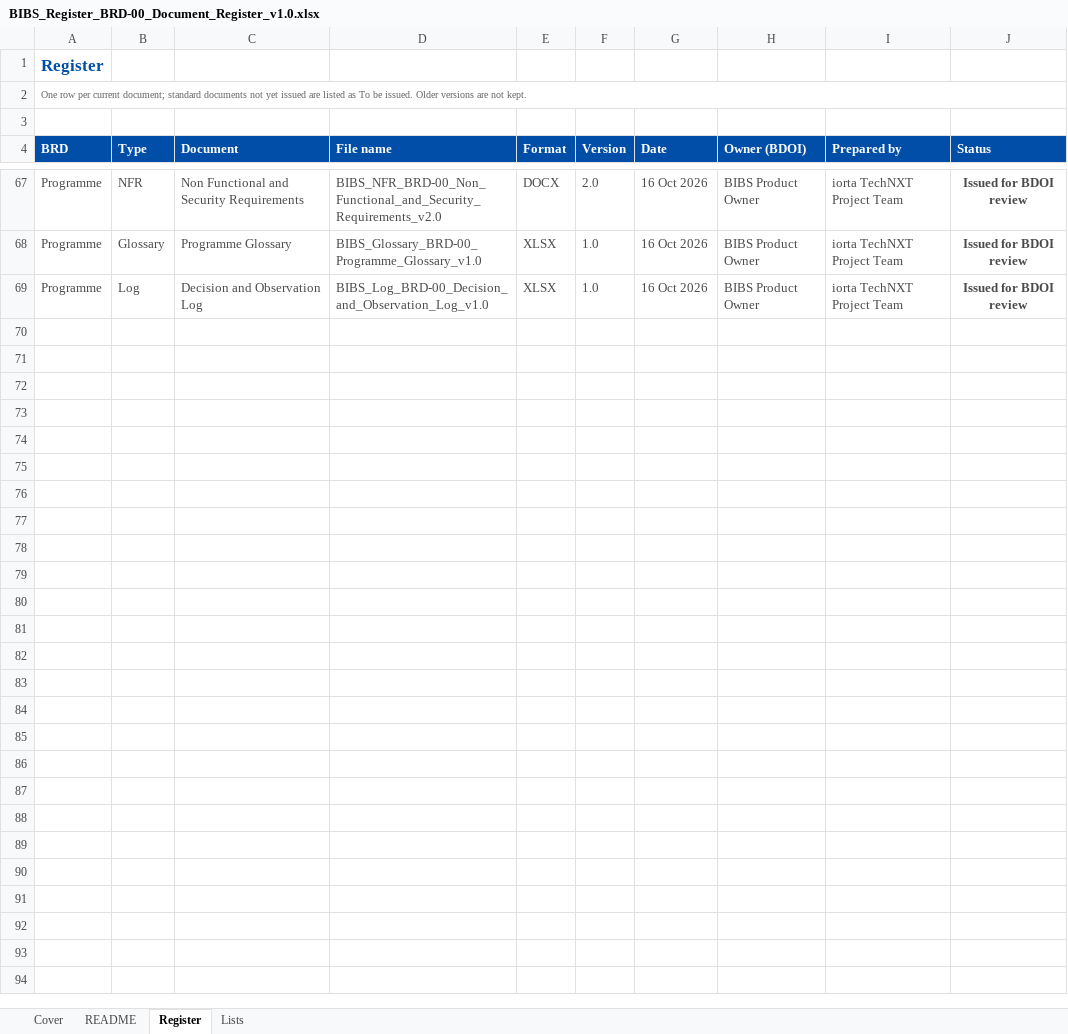
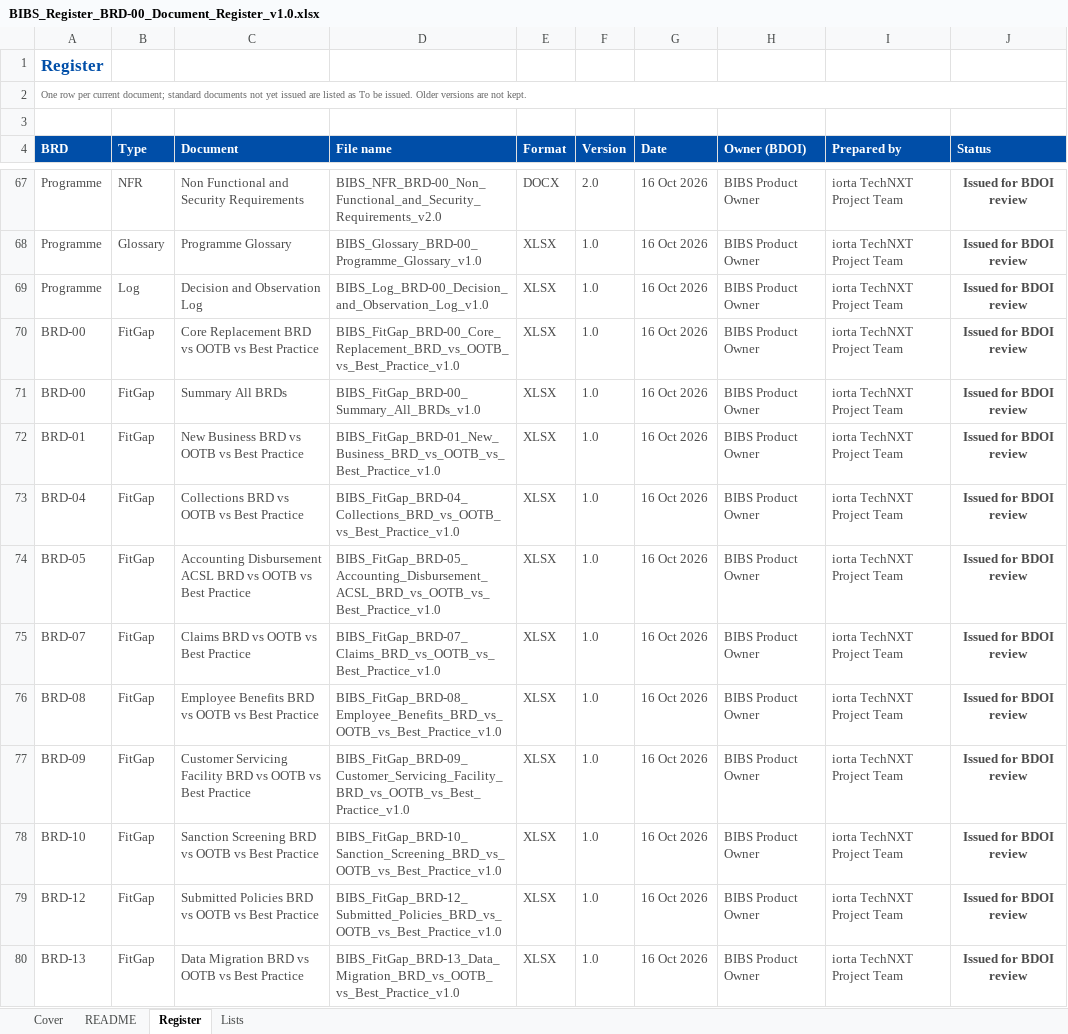
Before and after one commit to IortaTexhNXT-DEV/FinVerse, an Excel workbook: docs/deliverables/out/Programme/Common/BIBS_Register_BRD-00_Document_Register_v1.0.xlsx, sheet Register, drawn as a sheet; only a part is shown, gaps mark what is left out; values as stored, in another font and other column widths than the file's, no borders; conditional formats not drawn; the diff names each change by its address in the sheet, - before the commit and + after, or states it on an @@ line.

Commit message:
Add the Fit-Gap workbooks to the Document Register

```diff
--- a/docs/deliverables/out/Programme/Common/BIBS_Register_BRD-00_Document_Register_v1.0.xlsx (sheet Register)
+++ b/docs/deliverables/out/Programme/Common/BIBS_Register_BRD-00_Document_Register_v1.0.xlsx (sheet Register)
+row 70: BRD-00 | FitGap | Core Replacement BRD vs OOTB vs Best Practice | BIBS_FitGap_BRD-00_Core_Replacement_BRD_vs_OOTB_vs_Best_Practice_v1.0 | XLSX | 1.0 | 16 Oct 2026 | BIBS Product Owner | iorta TechNXT Project Team | Issued for BDOI review
+row 71: BRD-00 | FitGap | Summary All BRDs | BIBS_FitGap_BRD-00_Summary_All_BRDs_v1.0 | XLSX | 1.0 | 16 Oct 2026 | BIBS Product Owner | iorta TechNXT Project Team | Issued for BDOI review
+row 72: BRD-01 | FitGap | New Business BRD vs OOTB vs Best Practice | BIBS_FitGap_BRD-01_New_Business_BRD_vs_OOTB_vs_Best_Practice_v1.0 | XLSX | 1.0 | 16 Oct 2026 | BIBS Product Owner | iorta TechNXT Project Team | Issued for BDOI review
+row 73: BRD-04 | FitGap | Collections BRD vs OOTB vs Best Practice | BIBS_FitGap_BRD-04_Collections_BRD_vs_OOTB_vs_Best_Practice_v1.0 | XLSX | 1.0 | 16 Oct 2026 | BIBS Product Owner | iorta TechNXT Project Team | Issued for BDOI review
+row 74: BRD-05 | FitGap | Accounting Disbursement ACSL BRD vs OOTB vs Best Practice | BIBS_FitGap_BRD-05_Accounting_Disbursement_ACSL_BRD_vs_OOTB_vs_Best_Practice_v1.0 | XLSX | 1.0 | 16 Oct 2026 | BIBS Product Owner | iorta TechNXT Project Team | Issued for BDOI review
+row 75: BRD-07 | FitGap | Claims BRD vs OOTB vs Best Practice | BIBS_FitGap_BRD-07_Claims_BRD_vs_OOTB_vs_Best_Practice_v1.0 | XLSX | 1.0 | 16 Oct 2026 | BIBS Product Owner | iorta TechNXT Project Team | Issued for BDOI review
+row 76: BRD-08 | FitGap | Employee Benefits BRD vs OOTB vs Best Practice | BIBS_FitGap_BRD-08_Employee_Benefits_BRD_vs_OOTB_vs_Best_Practice_v1.0 | XLSX | 1.0 | 16 Oct 2026 | BIBS Product Owner | iorta TechNXT Project Team | Issued for BDOI review
+row 77: BRD-09 | FitGap | Customer Servicing Facility BRD vs OOTB vs Best Practice | BIBS_FitGap_BRD-09_Customer_Servicing_Facility_BRD_vs_OOTB_vs_Best_Practice_v1.0 | XLSX | 1.0 | 16 Oct 2026 | BIBS Product Owner | iorta TechNXT Project Team | Issued for BDOI review
+row 78: BRD-10 | FitGap | Sanction Screening BRD vs OOTB vs Best Practice | BIBS_FitGap_BRD-10_Sanction_Screening_BRD_vs_OOTB_vs_Best_Practice_v1.0 | XLSX | 1.0 | 16 Oct 2026 | BIBS Product Owner | iorta TechNXT Project Team | Issued for BDOI review
+row 79: BRD-12 | FitGap | Submitted Policies BRD vs OOTB vs Best Practice | BIBS_FitGap_BRD-12_Submitted_Policies_BRD_vs_OOTB_vs_Best_Practice_v1.0 | XLSX | 1.0 | 16 Oct 2026 | BIBS Product Owner | iorta TechNXT Project Team | Issued for BDOI review
+row 80: BRD-13 | FitGap | Data Migration BRD vs OOTB vs Best Practice | BIBS_FitGap_BRD-13_Data_Migration_BRD_vs_OOTB_vs_Best_Practice_v1.0 | XLSX | 1.0 | 16 Oct 2026 | BIBS Product Owner | iorta TechNXT Project Team | Issued for BDOI review
```
Also changed, not shown: sheet Cover, 1 other file.
